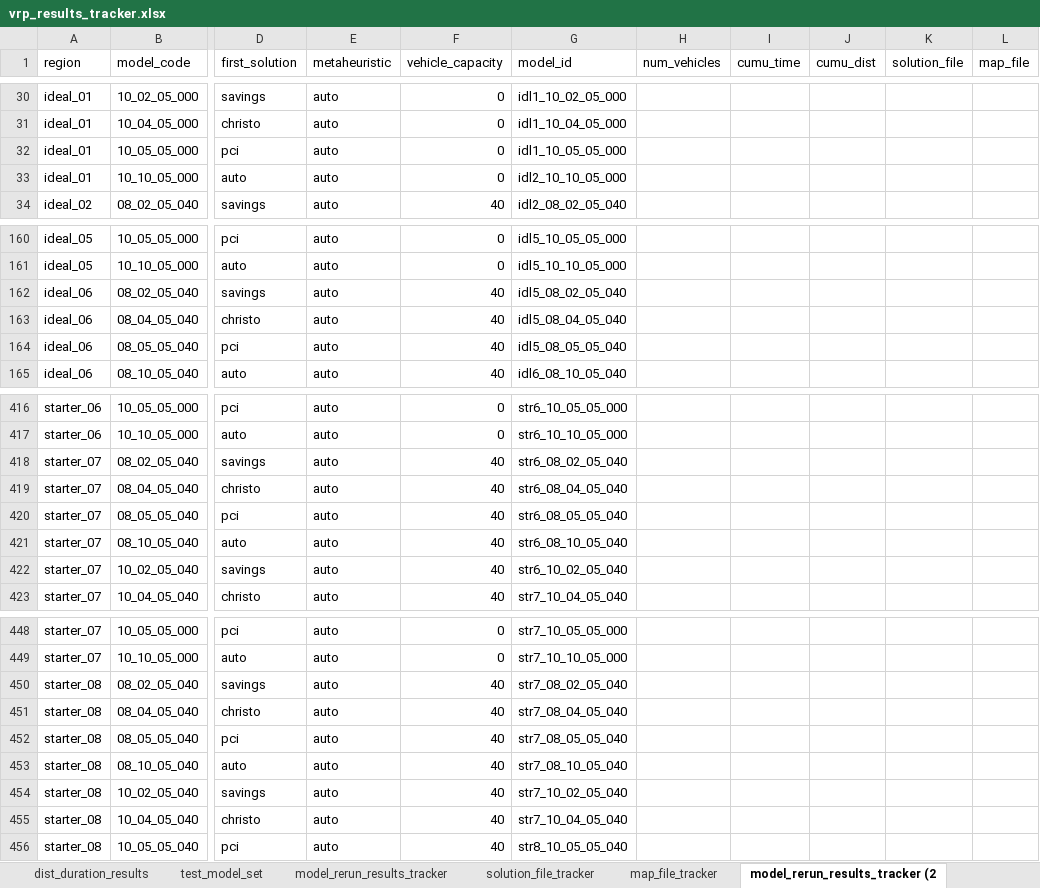
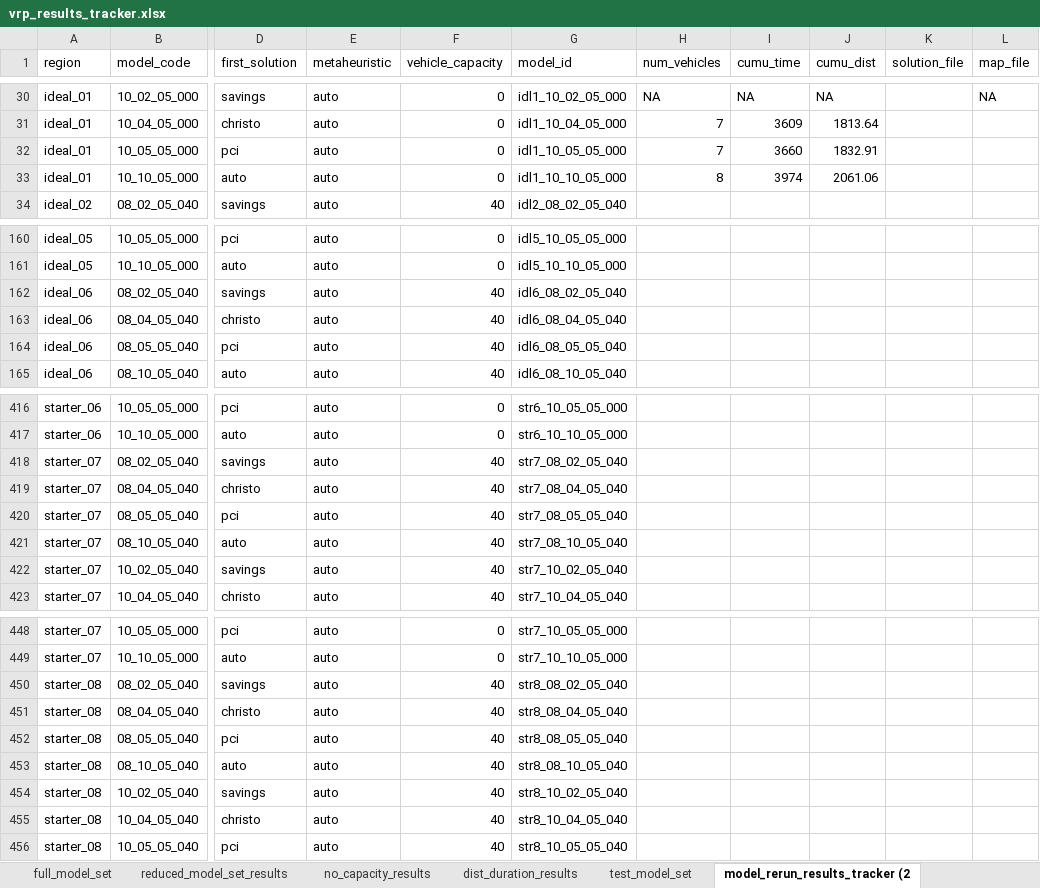
Before and after one commit to tdrexler1/wilib_vrp, an Excel workbook: vrp_results_tracker.xlsx, sheet model_rerun_results_tracker (2, drawn as a sheet; only a part is shown, gaps mark what is left out; values as stored, in another font and other column widths than the file's, no borders; conditional formats not drawn; the diff covers the shown part only; the diff names each change by its address in the sheet, - before the commit and + after, or states it on an @@ line.

Commit message:
began re-running models, tracking results

```diff
--- a/vrp_results_tracker.xlsx (sheet model_rerun_results_tracker (2)
+++ b/vrp_results_tracker.xlsx (sheet model_rerun_results_tracker (2)
-H30 (num_vehicles): (empty)
+H30 (num_vehicles): NA
-I30 (cumu_time): (empty)
+I30 (cumu_time): NA
-J30 (cumu_dist): (empty)
+J30 (cumu_dist): NA
-L30 (map_file): (empty)
+L30 (map_file): NA
-H31:H32 (num_vehicles): (empty)
+H31:H32 (num_vehicles): 7
-I31 (cumu_time): (empty)
+I31 (cumu_time): 3609
-J31 (cumu_dist): (empty)
+J31 (cumu_dist): 1813.64
-I32 (cumu_time): (empty)
+I32 (cumu_time): 3660
-J32 (cumu_dist): (empty)
+J32 (cumu_dist): 1832.91
-G33 (model_id): idl2_10_10_05_000
+G33 (model_id): idl1_10_10_05_000
-H33 (num_vehicles): (empty)
+H33 (num_vehicles): 8
-I33 (cumu_time): (empty)
+I33 (cumu_time): 3974
-J33 (cumu_dist): (empty)
+J33 (cumu_dist): 2061.06
-G162 (model_id): idl5_08_02_05_040
+G162 (model_id): idl6_08_02_05_040
-G163 (model_id): idl5_08_04_05_040
+G163 (model_id): idl6_08_04_05_040
-G164 (model_id): idl5_08_05_05_040
+G164 (model_id): idl6_08_05_05_040
-G418 (model_id): str6_08_02_05_040
+G418 (model_id): str7_08_02_05_040
-G419 (model_id): str6_08_04_05_040
+G419 (model_id): str7_08_04_05_040
-G420 (model_id): str6_08_05_05_040
+G420 (model_id): str7_08_05_05_040
-G421 (model_id): str6_08_10_05_040
+G421 (model_id): str7_08_10_05_040
-G422 (model_id): str6_10_02_05_040
+G422 (model_id): str7_10_02_05_040
-G450 (model_id): str7_08_02_05_040
+G450 (model_id): str8_08_02_05_040
-G451 (model_id): str7_08_04_05_040
+G451 (model_id): str8_08_04_05_040
-G452 (model_id): str7_08_05_05_040
+G452 (model_id): str8_08_05_05_040
-G453 (model_id): str7_08_10_05_040
+G453 (model_id): str8_08_10_05_040
-G454 (model_id): str7_10_02_05_040
+G454 (model_id): str8_10_02_05_040
-G455 (model_id): str7_10_04_05_040
+G455 (model_id): str8_10_04_05_040
```
Also changed, not shown: 111 edited cells elsewhere in this sheet, other sheet tabs, 5 other files.
